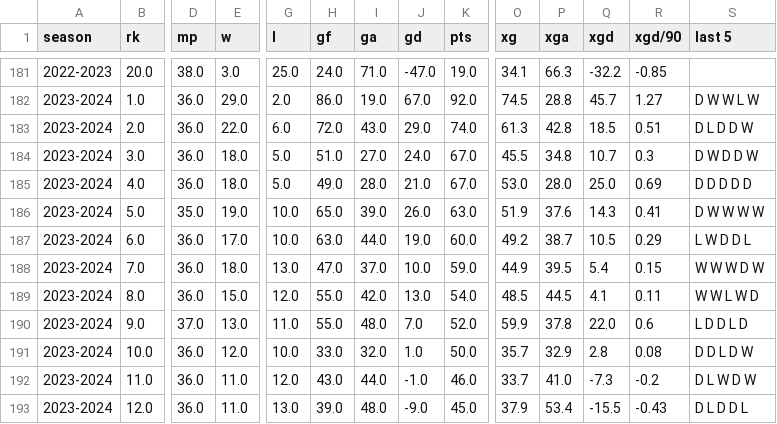
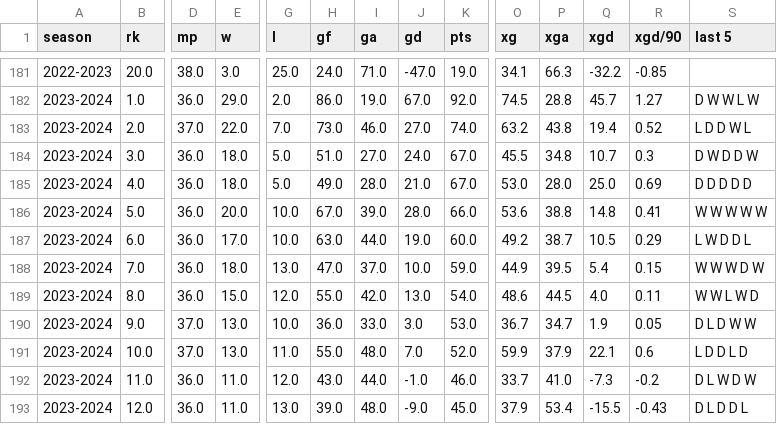
Before and after one commit to salvnetto/FootStats-Data, a CSV file: datasets/processed_data/serie_a/standings.csv, drawn as a sheet; only a part is shown, gaps mark what is left out; removed rows and columns are numbered as before the commit, all else as after; rows hold the shown columns only; the diff covers the shown part only; the diff names each change by its address in the sheet, - before the commit and + after, or states it on an @@ line.

```diff
--- a/datasets/processed_data/serie_a/standings.csv
+++ b/datasets/processed_data/serie_a/standings.csv
-D183 (mp): 36.0
+D183 (mp): 37.0
-G183 (l): 6.0
+G183 (l): 7.0
-H183 (gf): 72.0
+H183 (gf): 73.0
-I183 (ga): 43.0
+I183 (ga): 46.0
-J183 (gd): 29.0
+J183 (gd): 27.0
-O183 (xg): 61.3
+O183 (xg): 63.2
-P183 (xga): 42.8
+P183 (xga): 43.8
-Q183 (xgd): 18.5
+Q183 (xgd): 19.4
-R183 (xgd/90): 0.51
+R183 (xgd/90): 0.52
-S183 (last 5): D L D D W
+S183 (last 5): L D D W L
-D186 (mp): 35.0
+D186 (mp): 36.0
-E186 (w): 19.0
+E186 (w): 20.0
-H186 (gf): 65.0
+H186 (gf): 67.0
-J186 (gd): 26.0
+J186 (gd): 28.0
-K186 (pts): 63.0
+K186 (pts): 66.0
-O186 (xg): 51.9
+O186 (xg): 53.6
-P186 (xga): 37.6
+P186 (xga): 38.8
-Q186 (xgd): 14.3
+Q186 (xgd): 14.8
-S186 (last 5): D W W W W
+S186 (last 5): W W W W W
-O189 (xg): 48.5
+O189 (xg): 48.6
-Q189 (xgd): 4.1
+Q189 (xgd): 4.0
+row 190: 2023-2024 | 9.0 | 37.0 | 13.0 | 10.0 | 36.0 | 33.0 | 3.0 | 53.0 | 36.7 | 34.7 | 1.9 | 0.05 | D L D W W
-B191 (rk): 9.0
+B191 (rk): 10.0
-P191 (xga): 37.8
+P191 (xga): 37.9
-Q191 (xgd): 22.0
+Q191 (xgd): 22.1
-row 191: 2023-2024 | 10.0 | 36.0 | 12.0 | 10.0 | 33.0 | 32.0 | 1.0 | 50.0 | 35.7 | 32.9 | 2.8 | 0.08 | D D L D W
```
Also changed, not shown: 10 edited cells elsewhere in this file, datasets/processed_data/la_liga/standings.csv, datasets/processed_data/premier_league/standings.csv, 15 other files.
